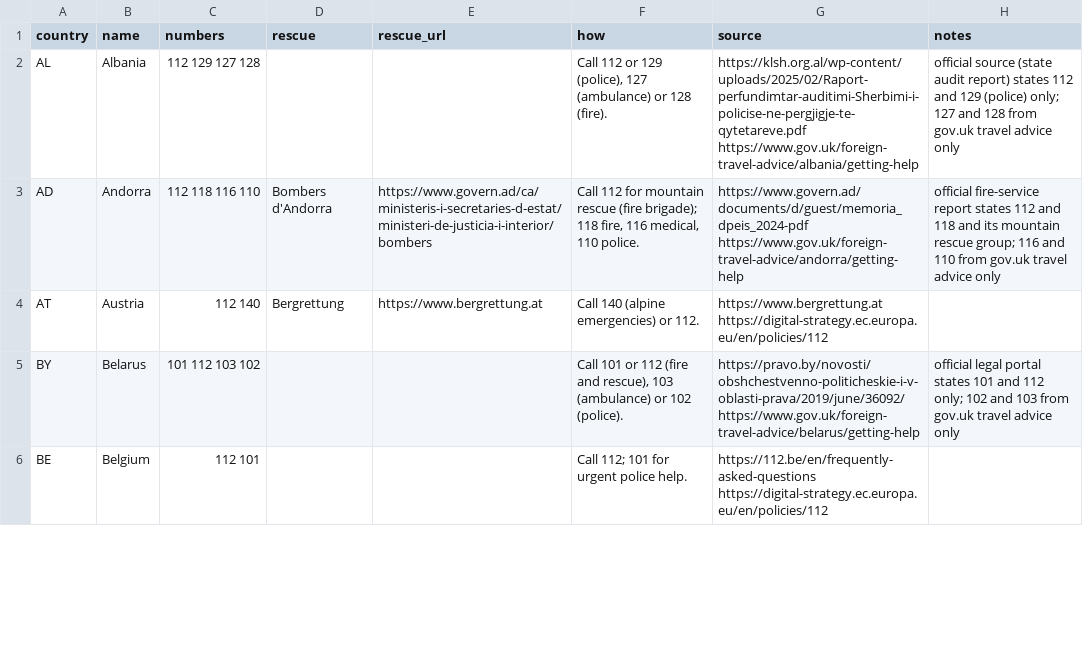
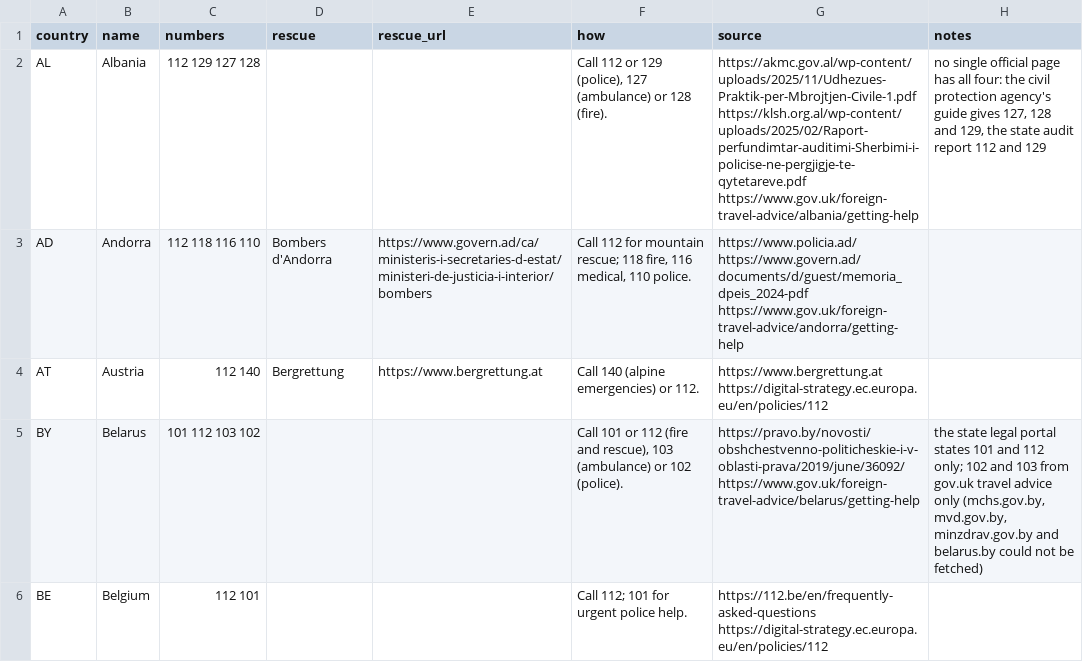
Before and after one commit to mjordanic/outdoors_destinations, a CSV file: src/dayhike/data/emergency.csv, drawn as a sheet; only a part is shown; the diff covers the shown part only.

Commit message:
no-mistakes(review): Official emergency sources for 35 countries; panel links all sources

```diff
--- a/src/dayhike/data/emergency.csv
+++ b/src/dayhike/data/emergency.csv
@@ -1,6 +1,6 @@
 country,name,numbers,rescue,rescue_url,how,source,notes
-AL,Albania,112 129 127 128,,,"Call 112 or 129 (police), 127 (ambulance) or 128 (fire).",https://klsh.org.al/wp-content/uploads/2025/02/Raport-perfundimtar-auditimi-Sherbimi-i-policise-ne-pergjigje-te-qytetareve.pdf https://www.gov.uk/foreign-travel-advice/albania/getting-help,official source (state audit report) states 112 and 129 (police) only; 127 and 128 from gov.uk travel advice only
-AD,Andorra,112 118 116 110,Bombers d'Andorra,https://www.govern.ad/ca/ministeris-i-secretaries-d-estat/ministeri-de-justicia-i-interior/bombers,"Call 112 for mountain rescue (fire brigade); 118 fire, 116 medical, 110 police.",https://www.govern.ad/documents/d/guest/memoria_dpeis_2024-pdf https://www.gov.uk/foreign-travel-advice/andorra/getting-help,official fire-service report states 112 and 118 and its mountain rescue group; 116 and 110 from gov.uk travel advice only
+AL,Albania,112 129 127 128,,,"Call 112 or 129 (police), 127 (ambulance) or 128 (fire).",https://akmc.gov.al/wp-content/uploads/2025/11/Udhezues-Praktik-per-Mbrojtjen-Civile-1.pdf https://klsh.org.al/wp-content/uploads/2025/02/Raport-perfundimtar-auditimi-Sherbimi-i-policise-ne-pergjigje-te-qytetareve.pdf https://www.gov.uk/foreign-travel-advice/albania/getting-help,"no single official page has all four: the civil protection agency's guide gives 127, 128 and 129, the state audit report 112 and 129"
+AD,Andorra,112 118 116 110,Bombers d'Andorra,https://www.govern.ad/ca/ministeris-i-secretaries-d-estat/ministeri-de-justicia-i-interior/bombers,"Call 112 for mountain rescue; 118 fire, 116 medical, 110 police.",https://www.policia.ad/ https://www.govern.ad/documents/d/guest/memoria_dpeis_2024-pdf https://www.gov.uk/foreign-travel-advice/andorra/getting-help,
 AT,Austria,112 140,Bergrettung,https://www.bergrettung.at,Call 140 (alpine emergencies) or 112.,https://www.bergrettung.at https://digital-strategy.ec.europa.eu/en/policies/112,
-BY,Belarus,101 112 103 102,,,"Call 101 or 112 (fire and rescue), 103 (ambulance) or 102 (police).",https://pravo.by/novosti/obshchestvenno-politicheskie-i-v-oblasti-prava/2019/june/36092/ https://www.gov.uk/foreign-travel-advice/belarus/getting-help,official legal portal states 101 and 112 only; 102 and 103 from gov.uk travel advice only
+BY,Belarus,101 112 103 102,,,"Call 101 or 112 (fire and rescue), 103 (ambulance) or 102 (police).",https://pravo.by/novosti/obshchestvenno-politicheskie-i-v-oblasti-prava/2019/june/36092/ https://www.gov.uk/foreign-travel-advice/belarus/getting-help,"the state legal portal states 101 and 112 only; 102 and 103 from gov.uk travel advice only (mchs.gov.by, mvd.gov.by, minzdrav.gov.by and belarus.by could not be fetched)"
 BE,Belgium,112 101,,,Call 112; 101 for urgent police help.,https://112.be/en/frequently-asked-questions https://digital-strategy.ec.europa.eu/en/policies/112,
```
Also changed, not shown: 83 edited cells elsewhere in this file, 2 other files.
